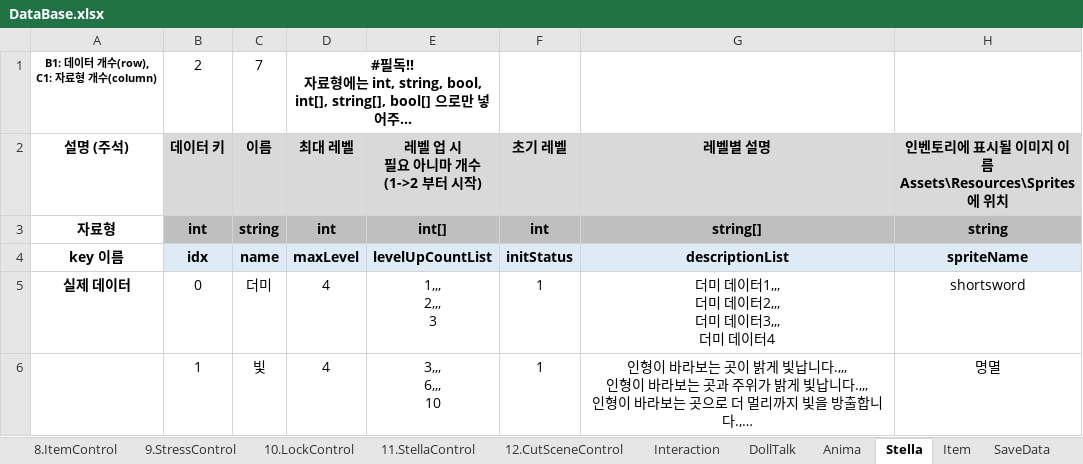
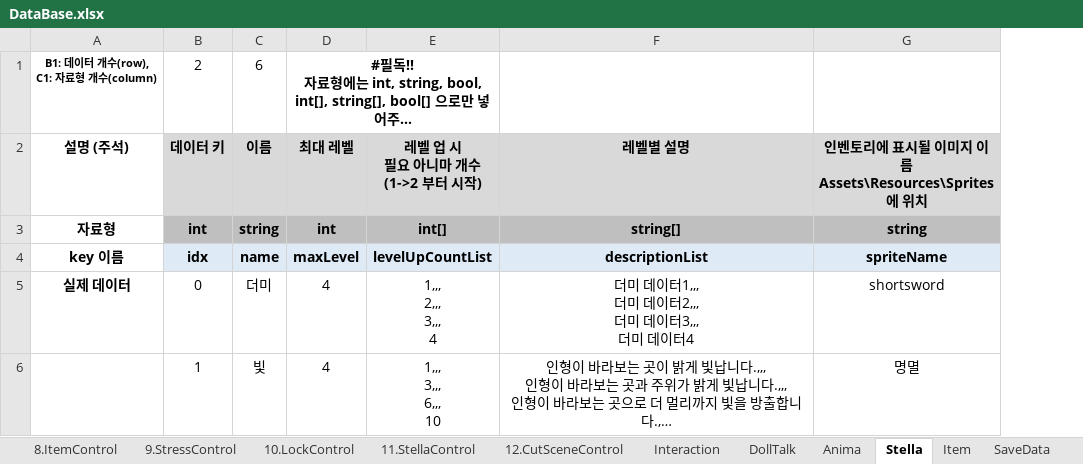
Before and after one commit to adlet0331/Marionette, an Excel workbook: bin/Assets/Resources/IngameData/DataBase.xlsx, sheet Stella, drawn as a sheet; long unchanged cells end in …; values as stored, in another font and other column widths than the file's, no borders; ↵ is a line break in a cell; the diff names each change by its address in the sheet, - before the commit and + after, or states it on an @@ line.

```diff
--- a/bin/Assets/Resources/IngameData/DataBase.xlsx (sheet Stella)
+++ b/bin/Assets/Resources/IngameData/DataBase.xlsx (sheet Stella)
-column F (초기 레벨), rows 3-6: int | initStatus | 1 | 1
-C1 (이름): 7
+C1 (이름): 6
-E5 (레벨 업 시 필요 아니마 개수 (1->2 부터 시작)): 1,,, ↵ 2,,, ↵ 3
+E5 (레벨 업 시 필요 아니마 개수 (1->2 부터 시작)): 1,,, ↵ 2,,, ↵ 3,,, ↵ 4
-E6 (레벨 업 시 필요 아니마 개수 (1->2 부터 시작)): 3,,, ↵ 6,,, ↵ 10
+E6 (레벨 업 시 필요 아니마 개수 (1->2 부터 시작)): 1,,, ↵ 3,,, ↵ 6,,, ↵ 10
```
Also changed, not shown: sheet Interaction, 5 other files.
